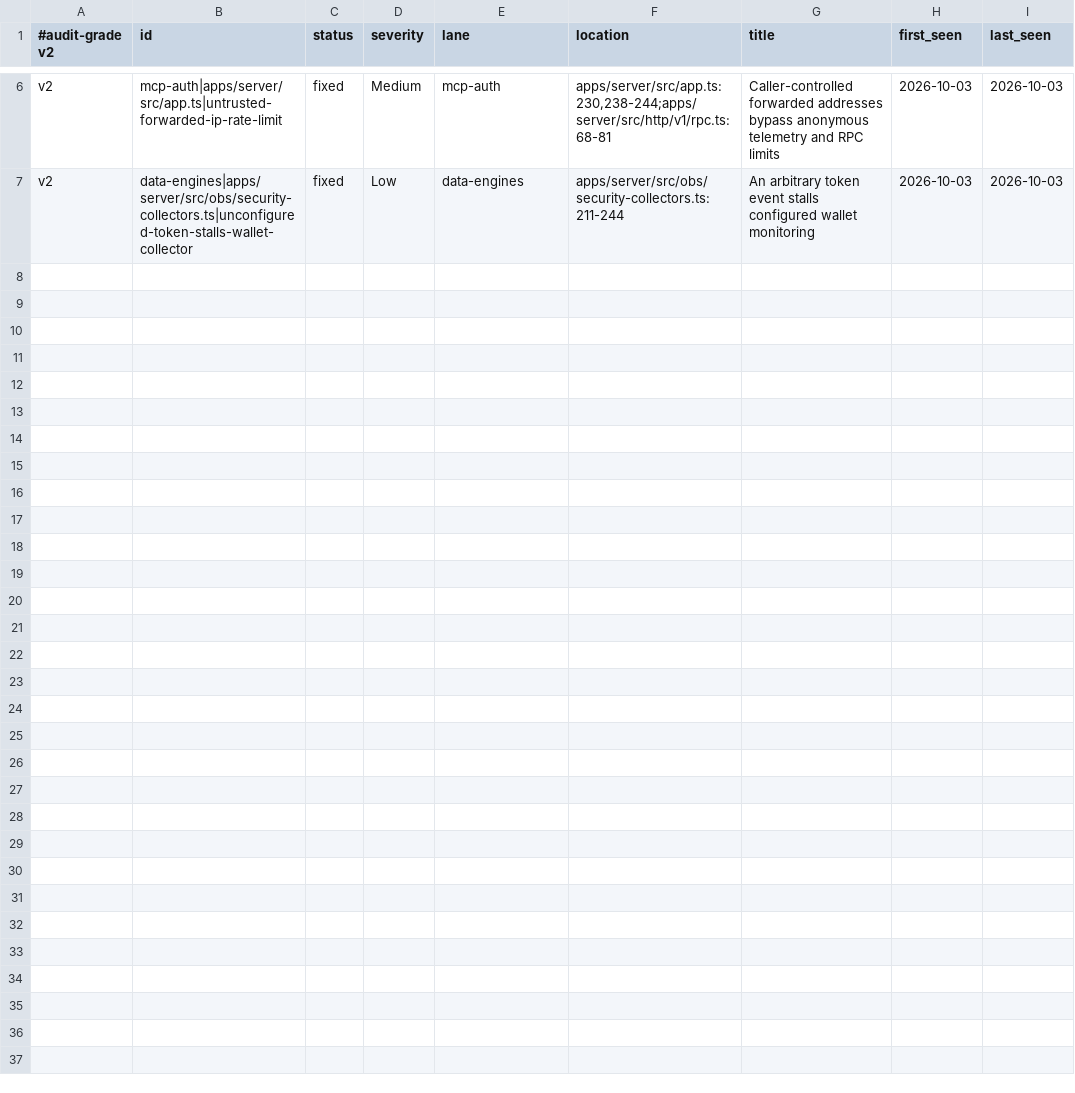
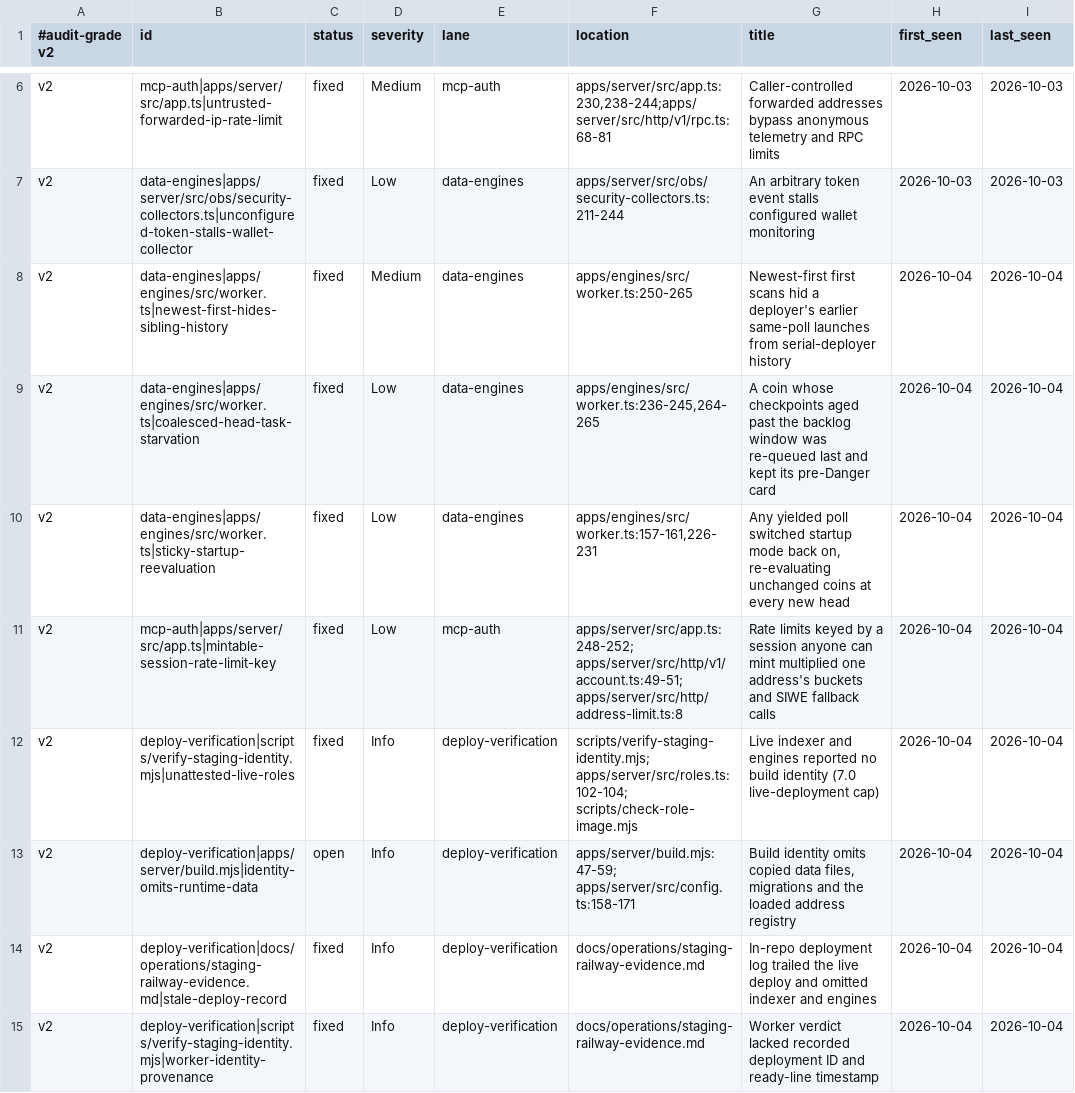
Before and after one commit to EkoTerminal/eko, a TSV file: .audit-grade/findings.tsv, drawn as a sheet; only a part is shown, gaps mark what is left out; the diff names each change by its address in the sheet, - before the commit and + after, or states it on an @@ line.

```diff
--- a/.audit-grade/findings.tsv
+++ b/.audit-grade/findings.tsv
+row 8: v2 | data-engines|apps/engines/src/worker.ts|newest-first-hides-sibling-history | fixed | Medium | data-engines | apps/engines/src/worker.ts:250-265 | Newest-first first scans hid a deployer's earlier same-poll launches from serial-deployer history | 2026-10-04 | 2026-10-04
+row 9: v2 | data-engines|apps/engines/src/worker.ts|coalesced-head-task-starvation | fixed | Low | data-engines | apps/engines/src/worker.ts:236-245,264-265 | A coin whose checkpoints aged past the backlog window was re-queued last and kept its pre-Danger card | 2026-10-04 | 2026-10-04
+row 10: v2 | data-engines|apps/engines/src/worker.ts|sticky-startup-reevaluation | fixed | Low | data-engines | apps/engines/src/worker.ts:157-161,226-231 | Any yielded poll switched startup mode back on, re-evaluating unchanged coins at every new head | 2026-10-04 | 2026-10-04
+row 11: v2 | mcp-auth|apps/server/src/app.ts|mintable-session-rate-limit-key | fixed | Low | mcp-auth | apps/server/src/app.ts:248-252; apps/server/src/http/v1/account.ts:49-51; apps/server/src/http/address-limit.ts:8 | Rate limits keyed by a session anyone can mint multiplied one address's buckets and SIWE fallback calls | 2026-10-04 | 2026-10-04
+row 12: v2 | deploy-verification|scripts/verify-staging-identity.mjs|unattested-live-roles | fixed | Info | deploy-verification | scripts/verify-staging-identity.mjs; apps/server/src/roles.ts:102-104; scripts/check-role-image.mjs | Live indexer and engines reported no build identity (7.0 live-deployment cap) | 2026-10-04 | 2026-10-04
+row 13: v2 | deploy-verification|apps/server/build.mjs|identity-omits-runtime-data | open | Info | deploy-verification | apps/server/build.mjs:47-59; apps/server/src/config.ts:158-171 | Build identity omits copied data files, migrations and the loaded address registry | 2026-10-04 | 2026-10-04
+row 14: v2 | deploy-verification|docs/operations/staging-railway-evidence.md|stale-deploy-record | fixed | Info | deploy-verification | docs/operations/staging-railway-evidence.md | In-repo deployment log trailed the live deploy and omitted indexer and engines | 2026-10-04 | 2026-10-04
+row 15: v2 | deploy-verification|scripts/verify-staging-identity.mjs|worker-identity-provenance | fixed | Info | deploy-verification | docs/operations/staging-railway-evidence.md | Worker verdict lacked recorded deployment ID and ready-line timestamp | 2026-10-04 | 2026-10-04
```
Also changed, not shown: .audit-grade/history.tsv, 7 other files.
